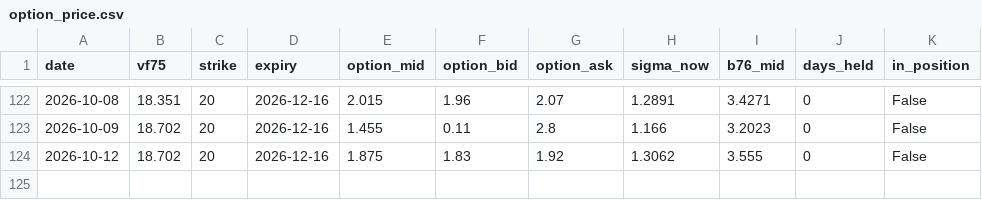
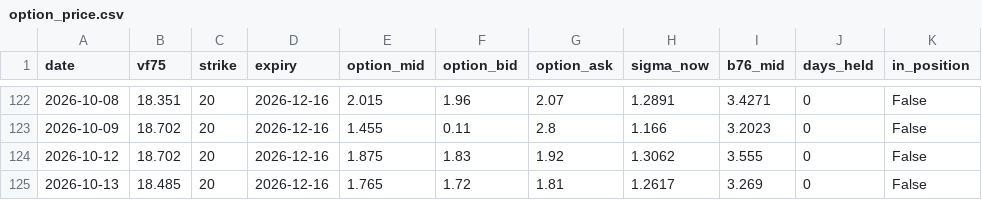
Before and after one commit to laimanto/VF75-strategy, a CSV file: data/option_price.csv, drawn as a sheet; only a part is shown, gaps mark what is left out; the diff names each change by its address in the sheet, - before the commit and + after, or states it on an @@ line.

```diff
--- a/data/option_price.csv
+++ b/data/option_price.csv
+row 125: 2026-10-13 | 18.485 | 20 | 2026-12-16 | 1.765 | 1.72 | 1.81 | 1.2617 | 3.269 | 0 | False
```
Also changed, not shown: data/features.csv, data/vx_history.csv, 2 other files.
